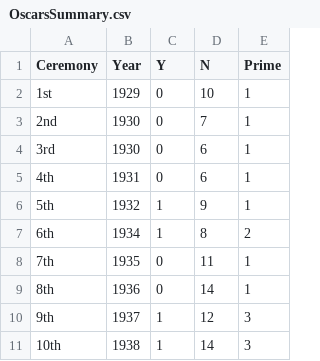
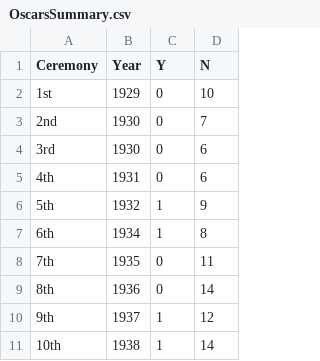
Before and after one commit to jacobmgreer/Film-Tracker, a CSV file: Oscars/OscarsSummary.csv, drawn as a sheet; only a part is shown; the diff names each change by its address in the sheet, - before the commit and + after, or states it on an @@ line.

```diff
--- a/Oscars/OscarsSummary.csv
+++ b/Oscars/OscarsSummary.csv
-column E (Prime), rows 2-11: 1 | 1 | 1 | 1 | 1 | 2 | 1 | 1 | 3 | 3
```
Also changed, not shown: 2 other files.
